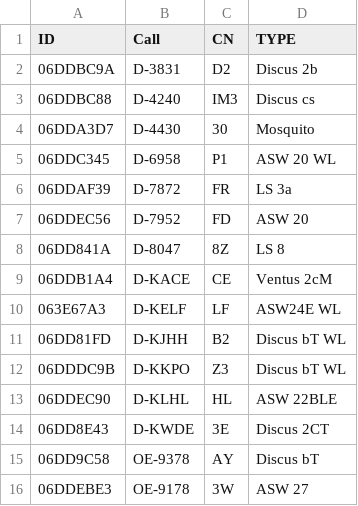
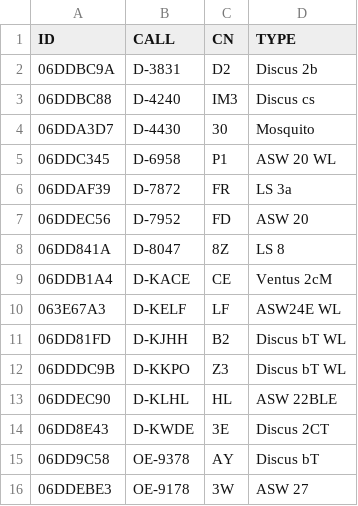
Before and after one commit to ovflbzm/BZM19, a CSV file: bzm/Flieger/aktuell_offen.csv, drawn as a sheet.

Commit message:
Update aktuell_offen.csv

```diff
--- a/bzm/Flieger/aktuell_offen.csv
+++ b/bzm/Flieger/aktuell_offen.csv
@@ -1,2 +1,2 @@
-ID,Call,CN,TYPE
+ID,CALL,CN,TYPE
 06DDBC9A,D-3831,D2,Discus 2b
```
